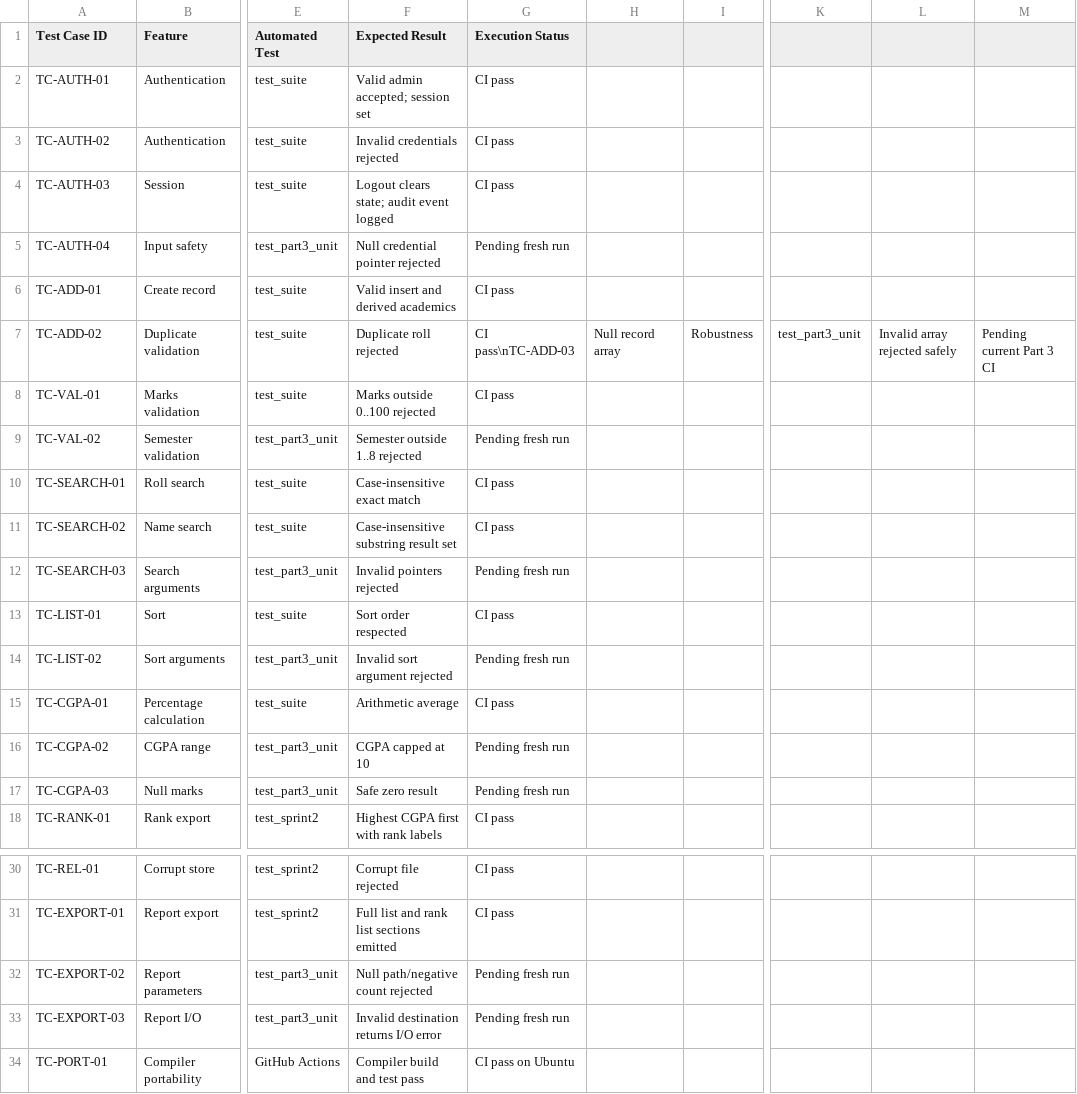
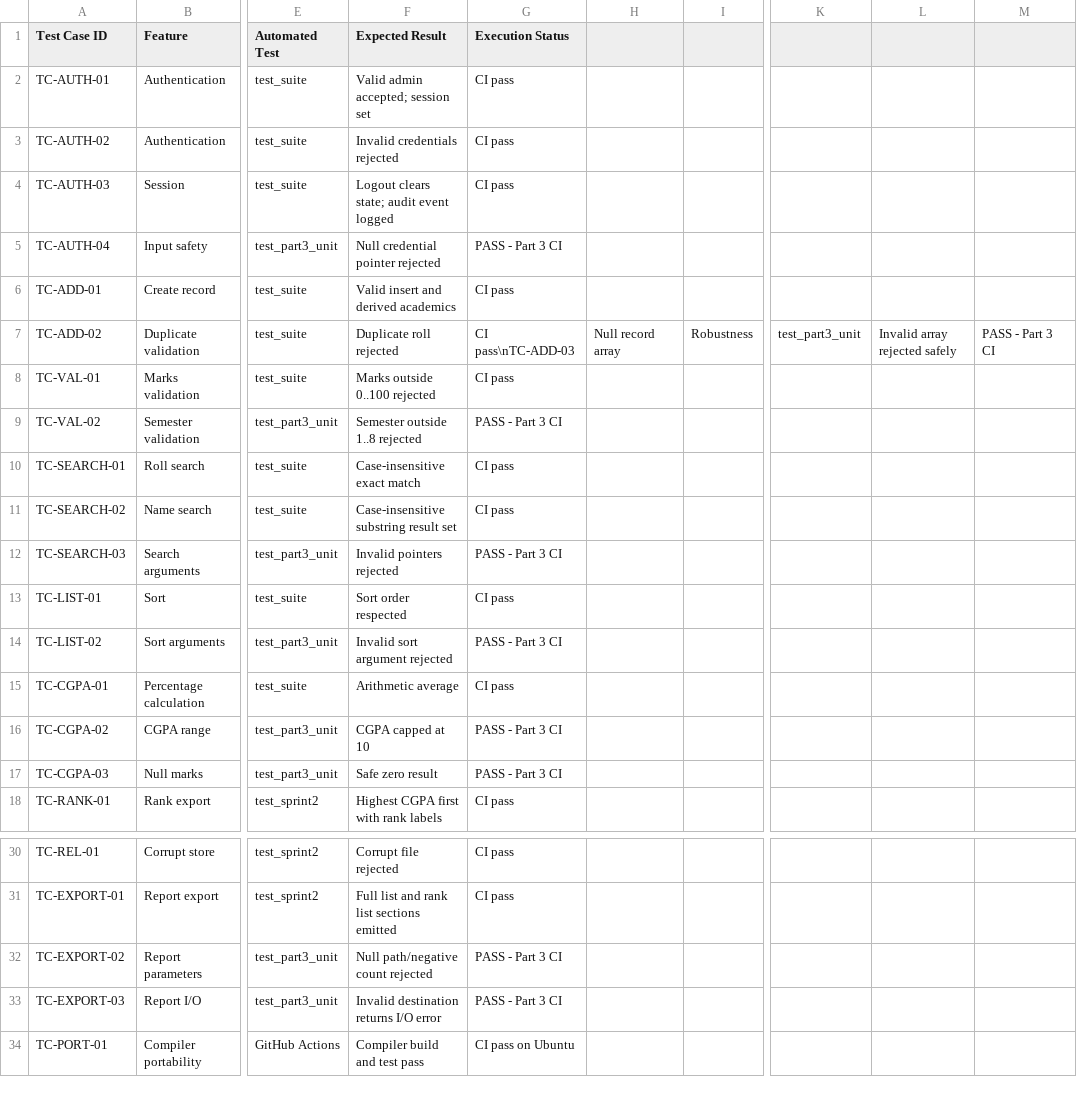
Before and after one commit to samikshajayanth/SE-JACKFRUIT, a CSV file: docs/PART3_TEST_CASE_TRACEABILITY.csv, drawn as a sheet; only a part is shown, gaps mark what is left out; the diff names each change by its address in the sheet, - before the commit and + after, or states it on an @@ line.

Commit message:
docs(test): update Part 3 case execution statuses

```diff
--- a/docs/PART3_TEST_CASE_TRACEABILITY.csv
+++ b/docs/PART3_TEST_CASE_TRACEABILITY.csv
-G5 (Execution Status): Pending fresh run
+G5 (Execution Status): PASS - Part 3 CI
-M7: Pending current Part 3 CI
+M7: PASS - Part 3 CI
-G9 (Execution Status): Pending fresh run
+G9 (Execution Status): PASS - Part 3 CI
-G12 (Execution Status): Pending fresh run
+G12 (Execution Status): PASS - Part 3 CI
-G14 (Execution Status): Pending fresh run
+G14 (Execution Status): PASS - Part 3 CI
-G16:G17 (Execution Status): Pending fresh run
+G16:G17 (Execution Status): PASS - Part 3 CI
-G32:G33 (Execution Status): Pending fresh run
+G32:G33 (Execution Status): PASS - Part 3 CI
```
